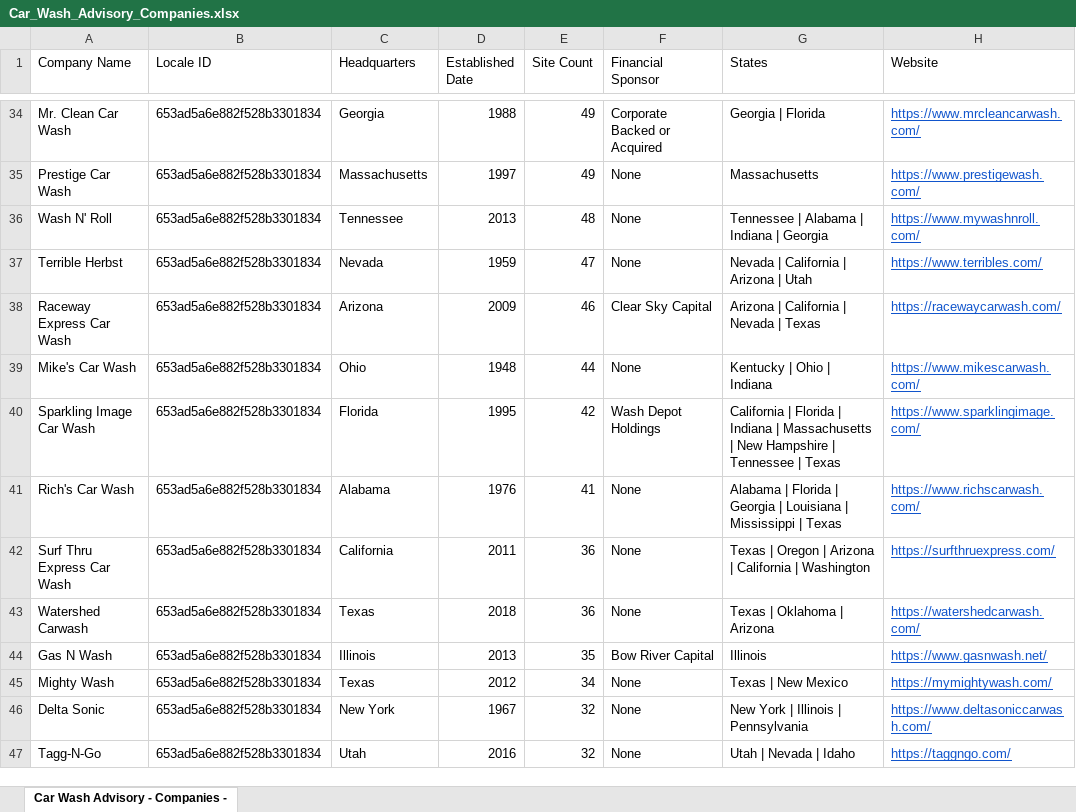
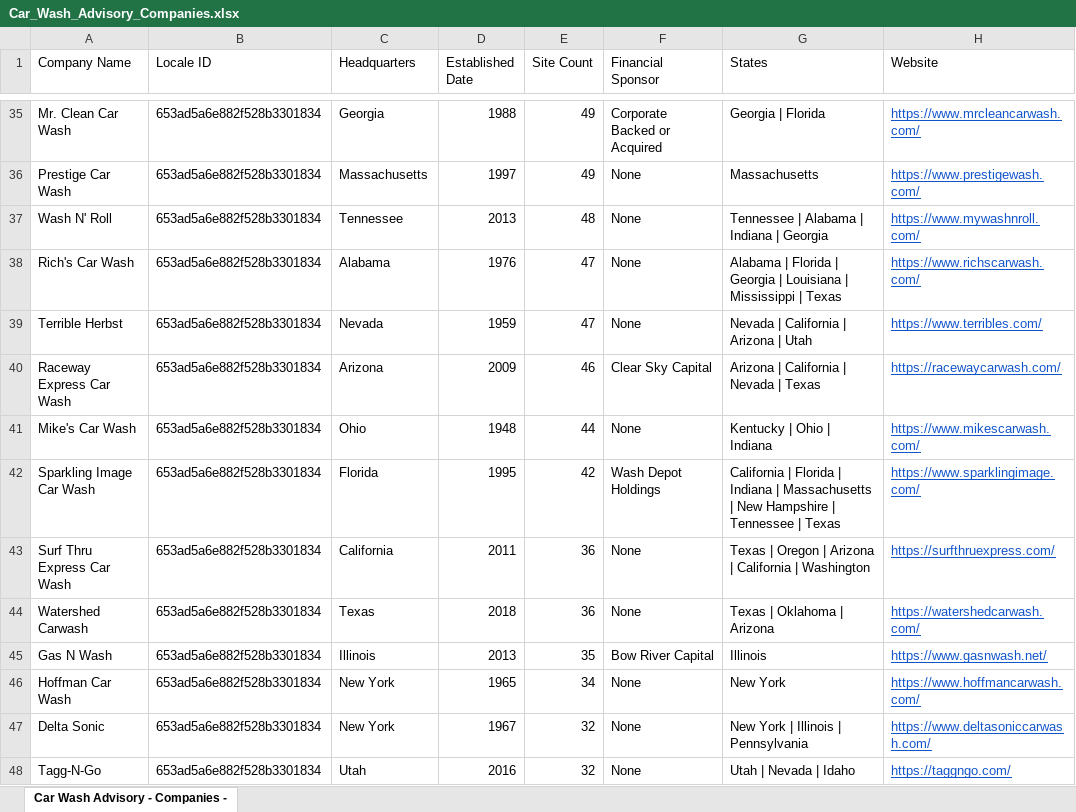
Before and after one commit to CarWashAdvisoryGPS/files-repo, an Excel workbook: Car_Wash_Advisory_Companies.xlsx, sheet Car Wash Advisory - Companies -, drawn as a sheet; only a part is shown, gaps mark what is left out; values as stored, in another font and other column widths than the file's, no borders; charts and pictures not drawn; removed rows and columns are numbered as before the commit, all else as after; the diff covers the shown part only; the diff names each change by its address in the sheet, - before the commit and + after, or states it on an @@ line.

```diff
--- a/Car_Wash_Advisory_Companies.xlsx (sheet Car Wash Advisory - Companies -)
+++ b/Car_Wash_Advisory_Companies.xlsx (sheet Car Wash Advisory - Companies -)
+row 38: Rich's Car Wash | 653ad5a6e882f528b3301834 | Alabama | 1976 | 47 | None | Alabama | Florida | Georgia | Louisiana | Mississippi | Texas | https://www.richscarwash.com/
-row 41: Rich's Car Wash | 653ad5a6e882f528b3301834 | Alabama | 1976 | 41 | None | Alabama | Florida | Georgia | Louisiana | Mississippi | Texas | https://www.richscarwash.com/
-row 45: Mighty Wash | 653ad5a6e882f528b3301834 | Texas | 2012 | 34 | None | Texas | New Mexico | https://mymightywash.com/
+row 46: Hoffman Car Wash | 653ad5a6e882f528b3301834 | New York | 1965 | 34 | None | New York | https://www.hoffmancarwash.com/
```
Also changed, not shown: 23 added rows, 20 removed rows and 21 edited cells elsewhere in this sheet, Car_Wash_Advisory_Top_Acquisitions.xlsx.
